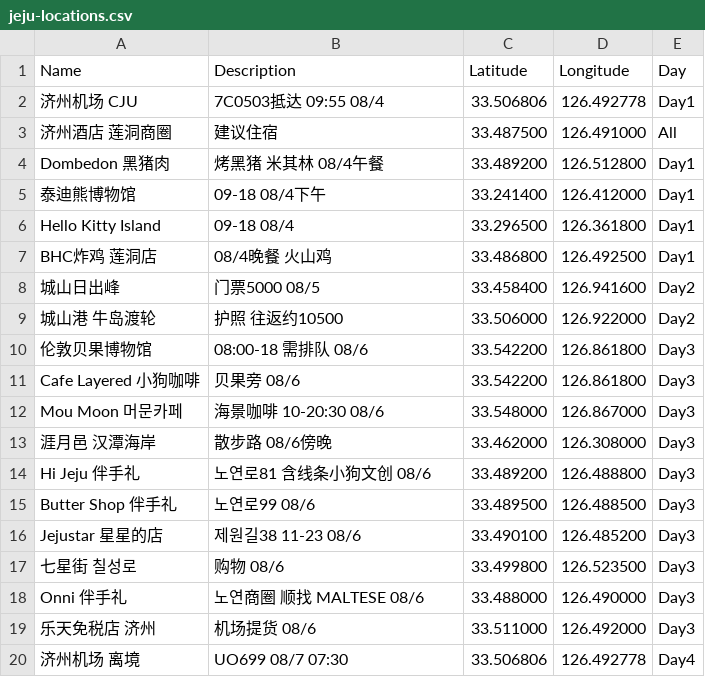
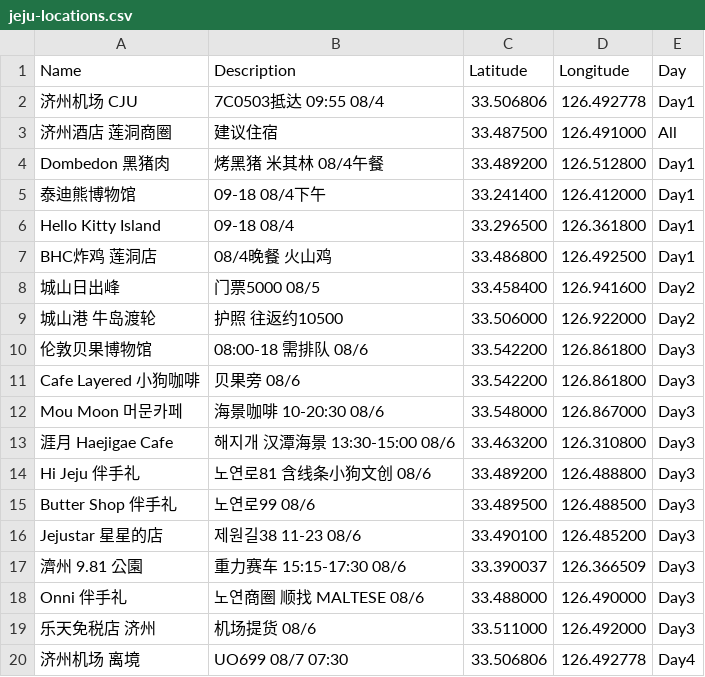
Before and after one commit to Heigy/busan-trip-2026, a CSV file: jeju-locations.csv, drawn as a sheet; removed rows and columns are numbered as before the commit, all else as after; the diff names each change by its address in the sheet, - before the commit and + after, or states it on an @@ line.

```diff
--- a/jeju-locations.csv
+++ b/jeju-locations.csv
-row 13: 涯月邑 汉潭海岸 | 散步路 08/6傍晚 | 33.462000 | 126.308000 | Day3
+row 13: 涯月 Haejigae Cafe | 해지개 汉潭海景 13:30-15:00 08/6 | 33.463200 | 126.310800 | Day3
-row 17: 七星街 칠성로 | 购物 08/6 | 33.499800 | 126.523500 | Day3
+row 17: 濟州 9.81 公園 | 重力赛车 15:15-17:30 08/6 | 33.390037 | 126.366509 | Day3
```
Also changed, not shown: 9 other files.
